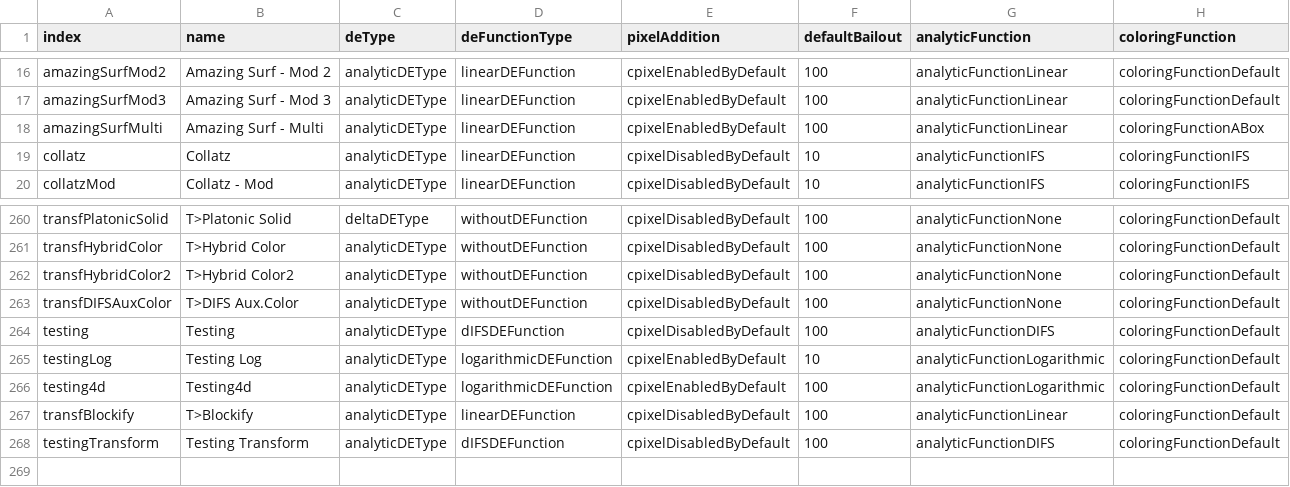
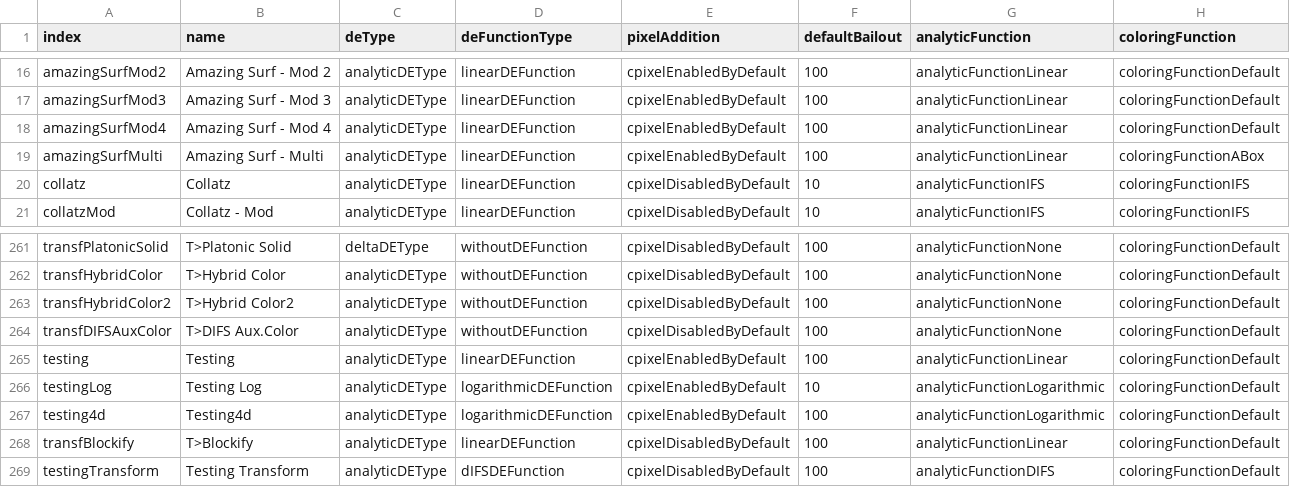
Before and after one commit to irinox-ctrl/mandelbulber2, a CSV file: mandelbulber2/deploy/formulaData.csv, drawn as a sheet; only a part is shown, gaps mark what is left out.

Commit message:
Corrected all missing dIFS OpenCL formulas.

```diff
--- a/mandelbulber2/deploy/formulaData.csv
+++ b/mandelbulber2/deploy/formulaData.csv
@@ -17,2 +17,3 @@ amazingSurfMod2,"Amazing Surf - Mod 2",analyticDEType,linearDEFunction,cpixelEna
 amazingSurfMod3,"Amazing Surf - Mod 3",analyticDEType,linearDEFunction,cpixelEnabledByDefault,100,analyticFunctionLinear,coloringFunctionDefault
+amazingSurfMod4,"Amazing Surf - Mod 4",analyticDEType,linearDEFunction,cpixelEnabledByDefault,100,analyticFunctionLinear,coloringFunctionDefault
 amazingSurfMulti,"Amazing Surf - Multi",analyticDEType,linearDEFunction,cpixelEnabledByDefault,100,analyticFunctionLinear,coloringFunctionABox
@@ -263,3 +264,3 @@ transfHybridColor2,"T>Hybrid Color2",analyticDEType,withoutDEFunction,cpixelDisa
 transfDIFSAuxColor,"T>DIFS Aux.Color",analyticDEType,withoutDEFunction,cpixelDisabledByDefault,100,analyticFunctionNone,coloringFunctionDefault
-testing,Testing,analyticDEType,dIFSDEFunction,cpixelDisabledByDefault,100,analyticFunctionDIFS,coloringFunctionDefault
+testing,Testing,analyticDEType,linearDEFunction,cpixelEnabledByDefault,100,analyticFunctionLinear,coloringFunctionDefault
 testingLog,"Testing Log",analyticDEType,logarithmicDEFunction,cpixelEnabledByDefault,10,analyticFunctionLogarithmic,coloringFunctionDefault
```
Also changed, not shown: 44 other files.
